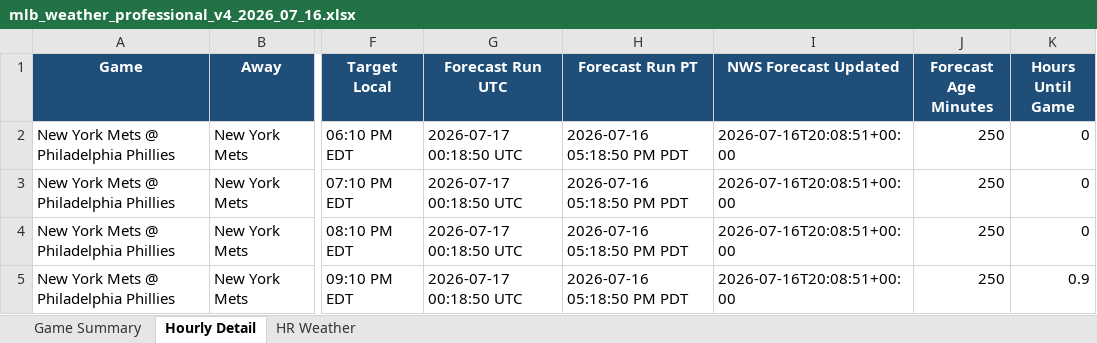
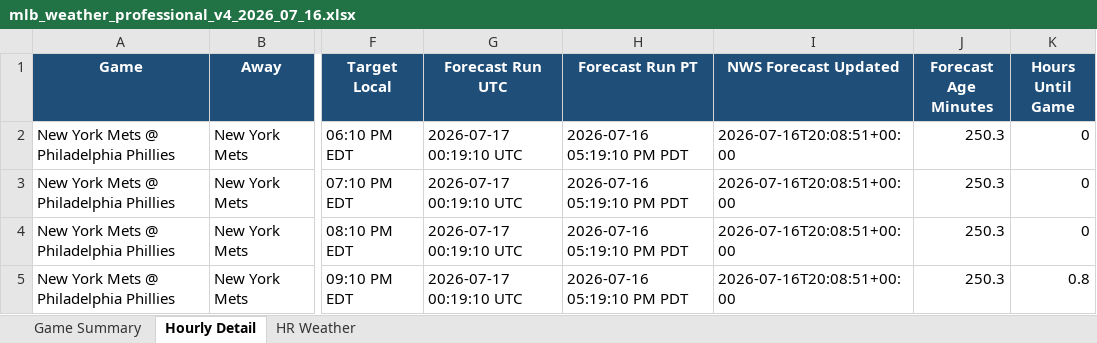
Before and after one commit to pzbaseball/mlb-site-data, an Excel workbook: mlb_weather_professional_v4_2026_07_16.xlsx, sheet Hourly Detail, drawn as a sheet; only a part is shown, gaps mark what is left out; values as stored, in another font and other column widths than the file's, no borders; the diff names each change by its address in the sheet, - before the commit and + after, or states it on an @@ line.

Commit message:
Update MLB weather 2026-07-16 05:19 PM PT

```diff
--- a/mlb_weather_professional_v4_2026_07_16.xlsx (sheet Hourly Detail)
+++ b/mlb_weather_professional_v4_2026_07_16.xlsx (sheet Hourly Detail)
-G2:G5 (Forecast Run UTC): 2026-07-17 00:18:50 UTC
+G2:G5 (Forecast Run UTC): 2026-07-17 00:19:10 UTC
-H2:H5 (Forecast Run PT): 2026-07-16 05:18:50 PM PDT
+H2:H5 (Forecast Run PT): 2026-07-16 05:19:10 PM PDT
-J2:J5 (Forecast Age Minutes): 250
+J2:J5 (Forecast Age Minutes): 250.3
-K5 (Hours Until Game): 0.9
+K5 (Hours Until Game): 0.8
```
Also changed, not shown: sheet Game Summary, 2 other files.
